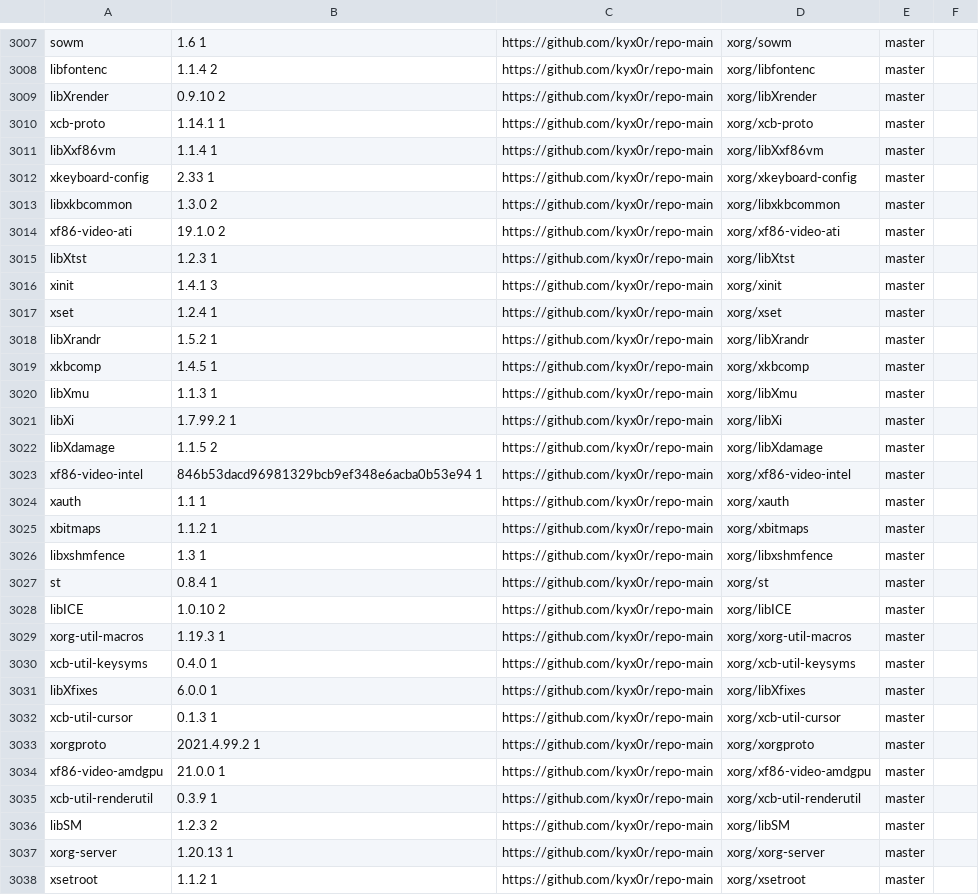
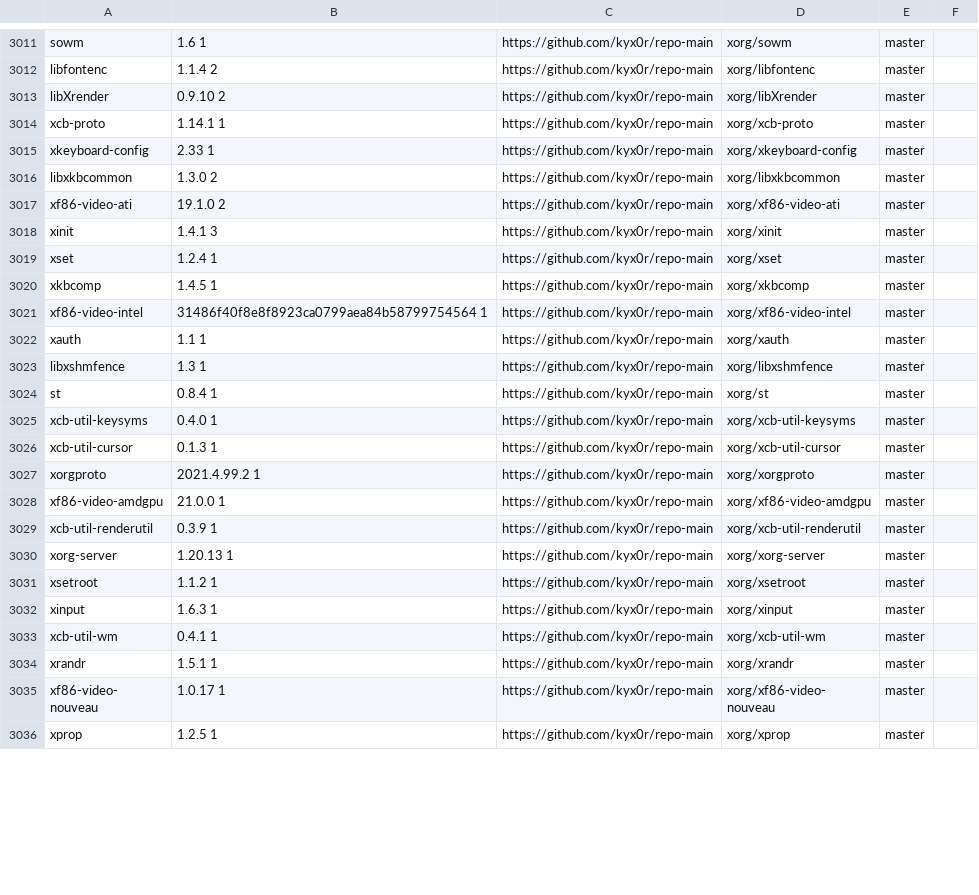
Before and after one commit to jedahan/kiss-find, a CSV file: db.csv, drawn as a sheet; only a part is shown, gaps mark what is left out; the shorter side is filled out with more unchanged rows; the diff covers the shown part only.

Commit message:
Deploying to github-pages from @ jedahan/kiss-find@340bf18e39e140345bdd0e1090e2d67c28445242 🚀

```diff
--- a/db.csv
+++ b/db.csv
@@ -3010,3 +3014,2 @@ libXrender,0.9.10 2,https://github.com/kyx0r/repo-main,xorg/libXrender,master,"
 xcb-proto,1.14.1 1,https://github.com/kyx0r/repo-main,xorg/xcb-proto,master," "
-libXxf86vm,1.1.4 1,https://github.com/kyx0r/repo-main,xorg/libXxf86vm,master," "
 xkeyboard-config,2.33 1,https://github.com/kyx0r/repo-main,xorg/xkeyboard-config,master," "
@@ -3014,19 +3017,10 @@ libxkbcommon,1.3.0 2,https://github.com/kyx0r/repo-main,xorg/libxkbcommon,master
 xf86-video-ati,19.1.0 2,https://github.com/kyx0r/repo-main,xorg/xf86-video-ati,master," "
-libXtst,1.2.3 1,https://github.com/kyx0r/repo-main,xorg/libXtst,master," "
 xinit,1.4.1 3,https://github.com/kyx0r/repo-main,xorg/xinit,master," "
 xset,1.2.4 1,https://github.com/kyx0r/repo-main,xorg/xset,master," "
-libXrandr,1.5.2 1,https://github.com/kyx0r/repo-main,xorg/libXrandr,master," "
 xkbcomp,1.4.5 1,https://github.com/kyx0r/repo-main,xorg/xkbcomp,master," "
-libXmu,1.1.3 1,https://github.com/kyx0r/repo-main,xorg/libXmu,master," "
-libXi,1.7.99.2 1,https://github.com/kyx0r/repo-main,xorg/libXi,master," "
-libXdamage,1.1.5 2,https://github.com/kyx0r/repo-main,xorg/libXdamage,master," "
-xf86-video-intel,846b53dacd96981329bcb9ef348e6acba0b53e94 1,https://github.com/kyx0r/repo-main,xorg/xf86-video-intel,master," "
+xf86-video-intel,31486f40f8e8f8923ca0799aea84b58799754564 1,https://github.com/kyx0r/repo-main,xorg/xf86-video-intel,master," "
 xauth,1.1 1,https://github.com/kyx0r/repo-main,xorg/xauth,master," "
-xbitmaps,1.1.2 1,https://github.com/kyx0r/repo-main,xorg/xbitmaps,master," "
 libxshmfence,1.3 1,https://github.com/kyx0r/repo-main,xorg/libxshmfence,master," "
 st,0.8.4 1,https://github.com/kyx0r/repo-main,xorg/st,master," "
-libICE,1.0.10 2,https://github.com/kyx0r/repo-main,xorg/libICE,master," "
-xorg-util-macros,1.19.3 1,https://github.com/kyx0r/repo-main,xorg/xorg-util-macros,master," "
 xcb-util-keysyms,0.4.0 1,https://github.com/kyx0r/repo-main,xorg/xcb-util-keysyms,master," "
-libXfixes,6.0.0 1,https://github.com/kyx0r/repo-main,xorg/libXfixes,master," "
 xcb-util-cursor,0.1.3 1,https://github.com/kyx0r/repo-main,xorg/xcb-util-cursor,master," "
@@ -3035,3 +3029,2 @@ xf86-video-amdgpu,21.0.0 1,https://github.com/kyx0r/repo-main,xorg/xf86-video-am
 xcb-util-renderutil,0.3.9 1,https://github.com/kyx0r/repo-main,xorg/xcb-util-renderutil,master," "
-libSM,1.2.3 2,https://github.com/kyx0r/repo-main,xorg/libSM,master," "
 xorg-server,1.20.13 1,https://github.com/kyx0r/repo-main,xorg/xorg-server,master," "
```
Also changed, not shown: 7 added rows, 11 removed rows and 5 edited cells elsewhere in this file, 1 other file.
